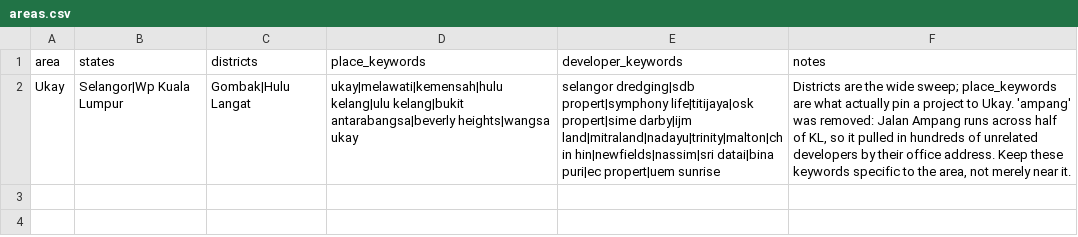
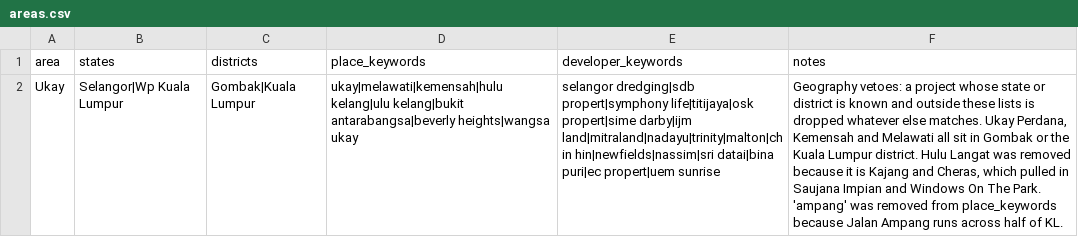
Before and after one commit to smtcu/teduh-tracker, a CSV file: areas.csv, drawn as a sheet; the diff names each change by its address in the sheet, - before the commit and + after, or states it on an @@ line.

```diff
--- a/areas.csv
+++ b/areas.csv
-C2 (districts): Gombak|Hulu Langat
+C2 (districts): Gombak|Kuala Lumpur
-F2 (notes): Districts are the wide sweep; place_keywords are what actually pin a project to Ukay. 'ampang' was removed: Jalan Ampang runs across half of KL, so it pulled in hundreds of unrelated developers by their office address. Keep these keywords specific to the area, not merely near it.
+F2 (notes): Geography vetoes: a project whose state or district is known and outside these lists is dropped whatever else matches. Ukay Perdana, Kemensah and Melawati all sit in Gombak or the Kuala Lumpur district. Hulu Langat was removed because it is Kajang and Cheras, which pulled in Saujana Impian and Windows On The Park. 'ampang' was removed from place_keywords because Jalan Ampang runs across half of KL.
```
Also changed, not shown: 1 other file.
